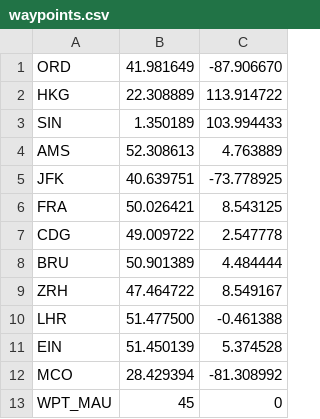
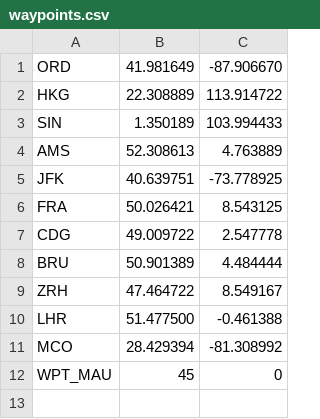
Before and after one commit to mauzeh/formation-flight, a CSV file: data/waypoints.csv, drawn as a sheet.

```diff
--- a/data/waypoints.csv
+++ b/data/waypoints.csv
@@ -10,3 +10,2 @@ ZRH,47.464722,8.549167
 LHR,51.477500,-0.461388
-EIN,51.450139,5.374528
 MCO,28.429394,-81.308992
```
Also changed, not shown: 6 other files.
